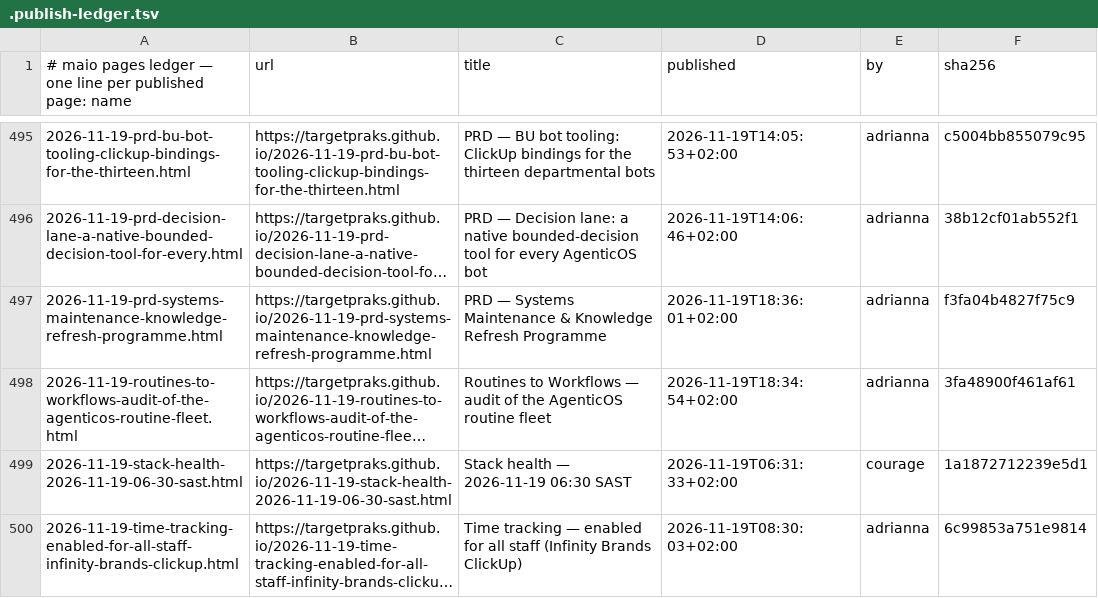
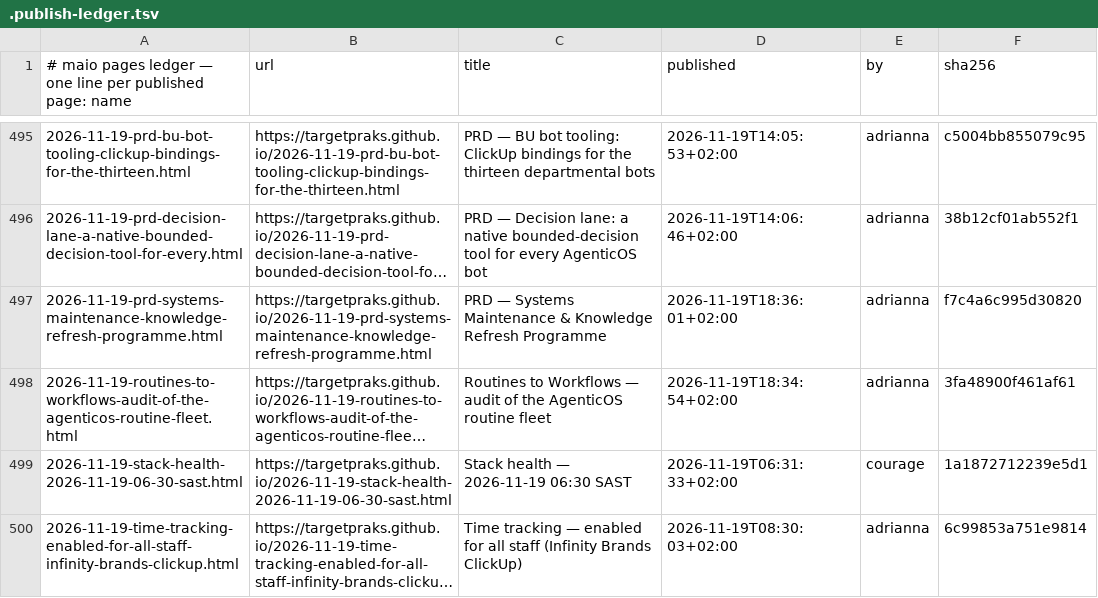
Before and after one commit to targetpraks/targetpraks.github.io, a TSV file: .publish-ledger.tsv, drawn as a sheet; only a part is shown, gaps mark what is left out; long unchanged cells end in …; the diff names each change by its address in the sheet, - before the commit and + after, or states it on an @@ line.

```diff
--- a/.publish-ledger.tsv
+++ b/.publish-ledger.tsv
-F497 (sha256): f3fa04b4827f75c9
+F497 (sha256): f7c4a6c995d30820
```
Also changed, not shown: 1 other file.
